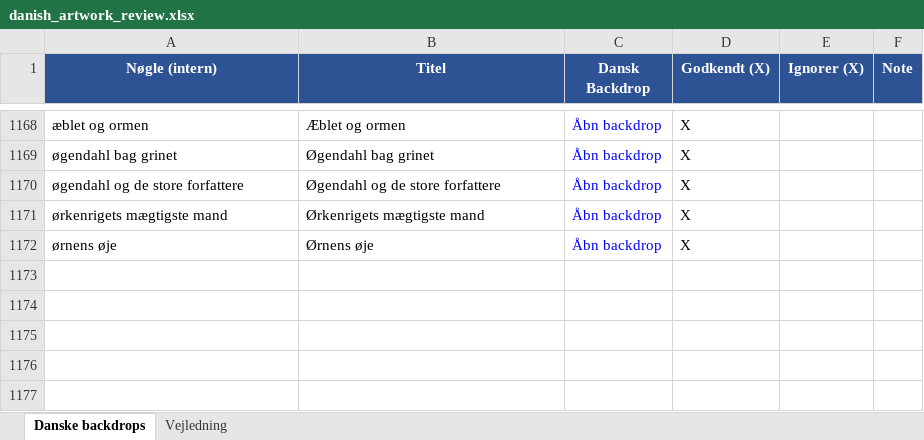
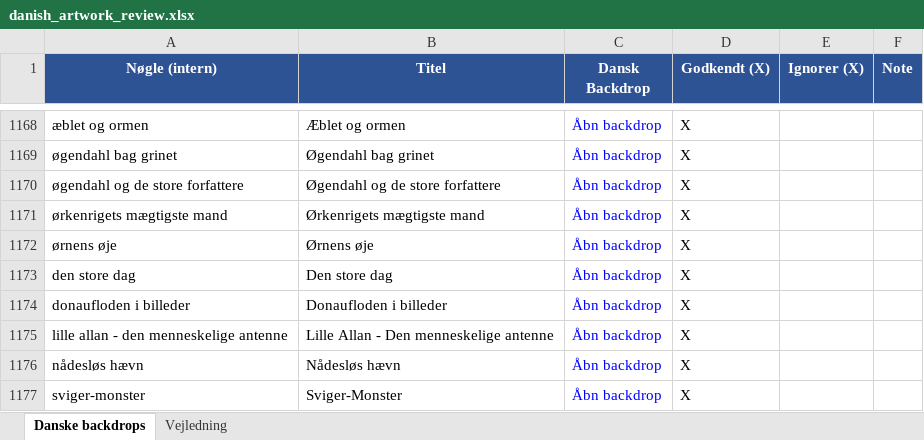
Before and after one commit to flanaganz/epgoal, an Excel workbook: data/danish_artwork_review.xlsx, sheet Danske backdrops, drawn as a sheet; only a part is shown, gaps mark what is left out; values as stored, in another font and other column widths than the file's, no borders; the diff names each change by its address in the sheet, - before the commit and + after, or states it on an @@ line.

Commit message:
Gem mine valg (sport + danske backdrops) 2026-10-06 08:59:24

```diff
--- a/data/danish_artwork_review.xlsx (sheet Danske backdrops)
+++ b/data/danish_artwork_review.xlsx (sheet Danske backdrops)
+row 1173: den store dag | Den store dag | Åbn backdrop | X
+row 1174: donaufloden i billeder | Donaufloden i billeder | Åbn backdrop | X
+row 1175: lille allan - den menneskelige antenne | Lille Allan - Den menneskelige antenne | Åbn backdrop | X
+row 1176: nådesløs hævn | Nådesløs hævn | Åbn backdrop | X
+row 1177: sviger-monster | Sviger-Monster | Åbn backdrop | X
```
Also changed, not shown: data/sport_artwork_review.xlsx, 6 other files.
